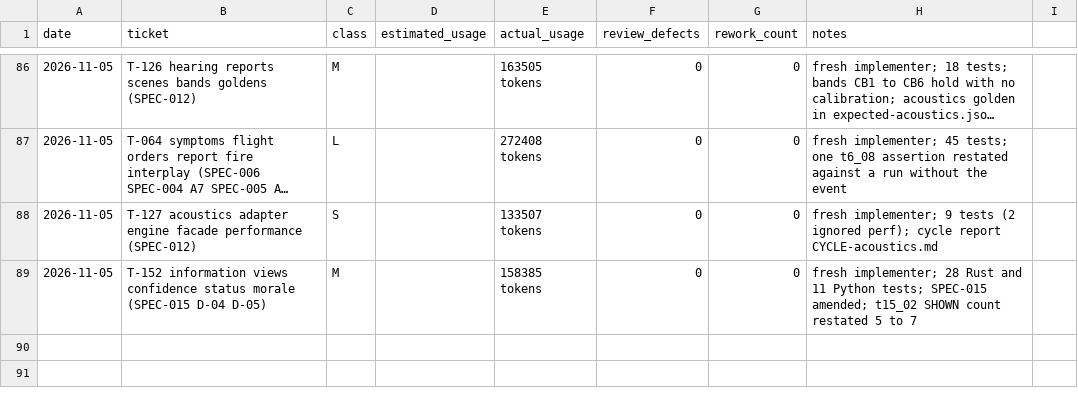
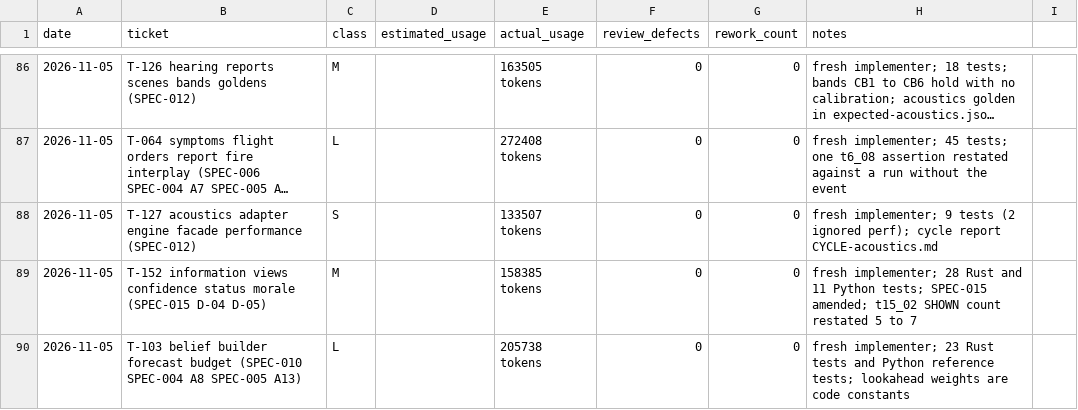
Before and after one commit to mlegere9789-collab/special-memory, a CSV file: ledger/usage.csv, drawn as a sheet; only a part is shown, gaps mark what is left out; long unchanged cells end in ….

```diff
--- a/ledger/usage.csv
+++ b/ledger/usage.csv
@@ -89 +89,2 @@ date,ticket,class,estimated_usage,actual_usage,review_defects,rework_count,notes
 2026-11-05,T-152 information views confidence status morale (SPEC-015 D-04 D-05),M,,158385 tokens,0,0,fresh implementer; 28 Rust and 11 Python tests; SPEC-015 amended; t15_02 SHOWN count restated 5 to 7
+2026-11-05,T-103 belief builder forecast budget (SPEC-010 SPEC-004 A8 SPEC-005 A13),L,,205738 tokens,0,0,fresh implementer; 23 Rust tests and Python reference tests; lookahead weights are code constants
```
Also changed, not shown: 1 other file.
